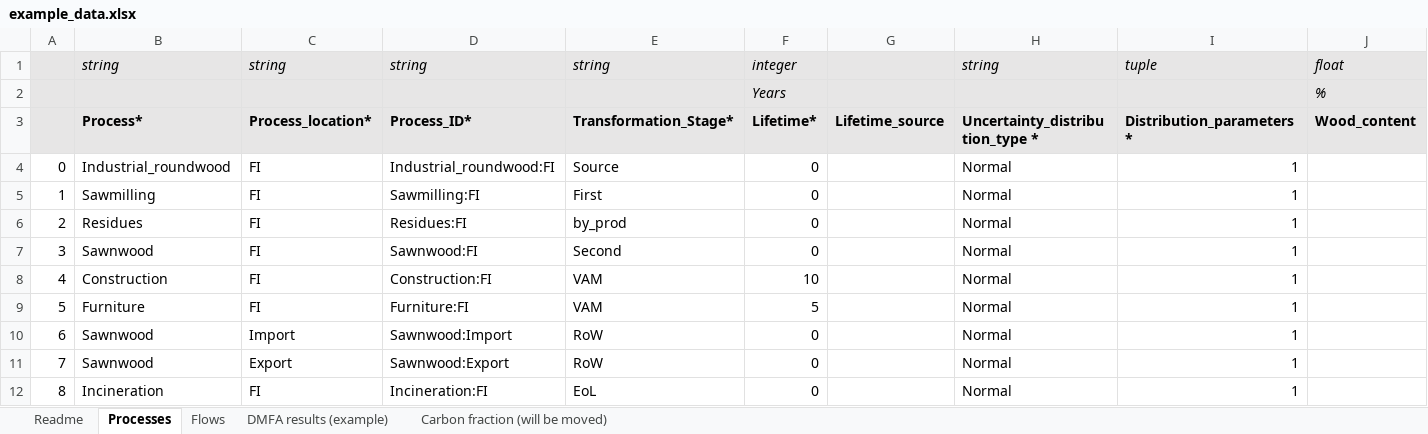
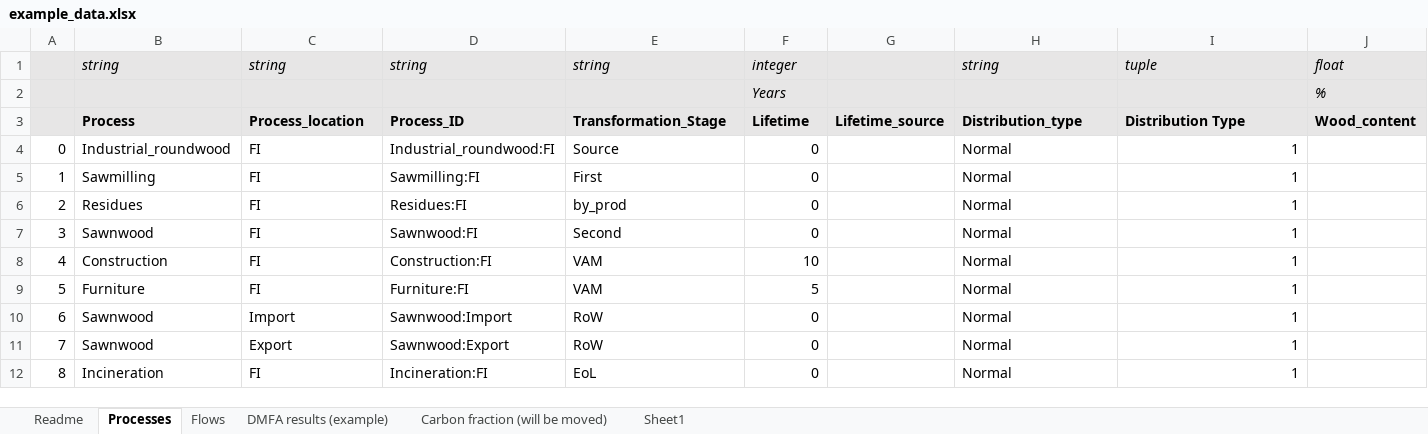
Before and after one commit to EuropeanForestInstitute/aiphoria, an Excel workbook: data/example_data.xlsx, sheet Processes, drawn as a sheet; only a part is shown; values as stored, in another font and other column widths than the file's, no borders; the diff names each change by its address in the sheet, - before the commit and + after, or states it on an @@ line.

Commit message:
Comments for users on the Process tab.

```diff
--- a/data/example_data.xlsx (sheet Processes)
+++ b/data/example_data.xlsx (sheet Processes)
+sheet tab: Sheet1
-B3: Process*
+B3: Process
-C3: Process_location*
+C3: Process_location
-D3: Process_ID*
+D3: Process_ID
-E3: Transformation_Stage*
+E3: Transformation_Stage
-F3: Lifetime*
+F3: Lifetime
-H3: Uncertainty_distribution_type *
+H3: Distribution_type
-I3: Distribution_parameters*
+I3: Distribution Type
```
Also changed, not shown: sheet Flows, charts or pictures.
